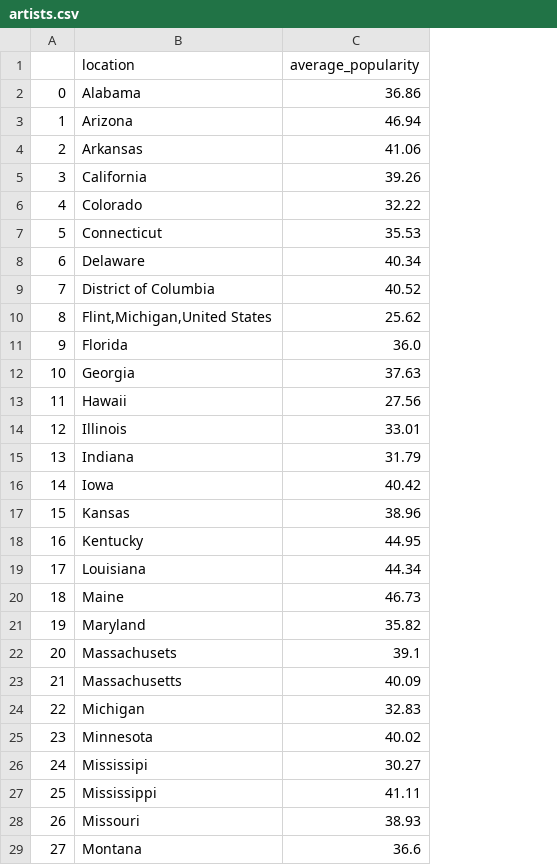
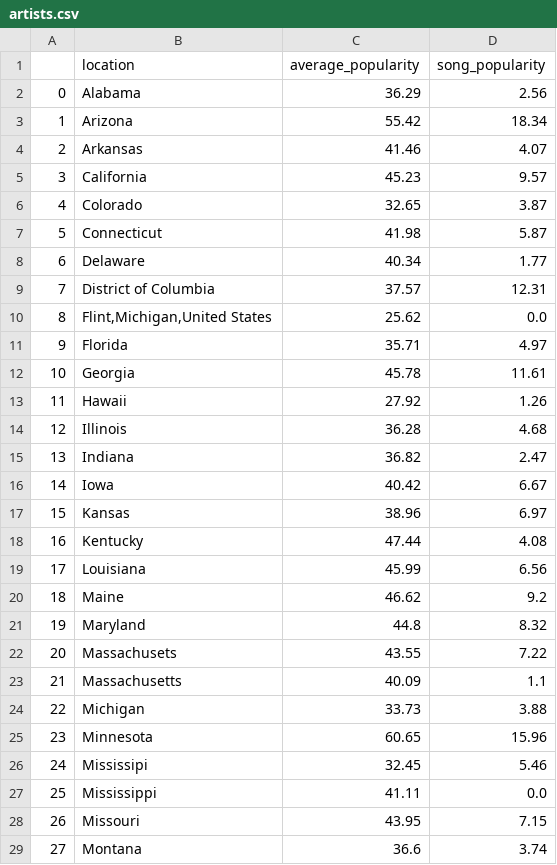
Before and after one commit to RevanthAkella/RevanthAkella.github.io, a CSV file: artists.csv, drawn as a sheet; only a part is shown; the diff covers the shown part only; the diff names each change by its address in the sheet, - before the commit and + after, or states it on an @@ line.

```diff
--- a/artists.csv
+++ b/artists.csv
+column D (song_popularity), rows 2-29: 2.56 | 18.34 | 4.07 | 9.57 | 3.87 | 5.87 | 1.77 | 12.31 | 0.0 | 4.97 | 11.61 | 1.26 | 4.68 | 2.47 | 6.67 | 6.97 | 4.08 | 6.56 | 9.2 | 8.32 | 7.22 | 1.1 | 3.88 | 15.96 | 5.46 | 0.0 | 7.15 | 3.74
-C2 (average_popularity): 36.86
+C2 (average_popularity): 36.29
-C3 (average_popularity): 46.94
+C3 (average_popularity): 55.42
-C4 (average_popularity): 41.06
+C4 (average_popularity): 41.46
-C5 (average_popularity): 39.26
+C5 (average_popularity): 45.23
-C6 (average_popularity): 32.22
+C6 (average_popularity): 32.65
-C7 (average_popularity): 35.53
+C7 (average_popularity): 41.98
-C9 (average_popularity): 40.52
+C9 (average_popularity): 37.57
-C11 (average_popularity): 36.0
+C11 (average_popularity): 35.71
-C12 (average_popularity): 37.63
+C12 (average_popularity): 45.78
-C13 (average_popularity): 27.56
+C13 (average_popularity): 27.92
-C14 (average_popularity): 33.01
+C14 (average_popularity): 36.28
-C15 (average_popularity): 31.79
+C15 (average_popularity): 36.82
-C18 (average_popularity): 44.95
+C18 (average_popularity): 47.44
-C19 (average_popularity): 44.34
+C19 (average_popularity): 45.99
-C20 (average_popularity): 46.73
+C20 (average_popularity): 46.62
-C21 (average_popularity): 35.82
+C21 (average_popularity): 44.8
-C22 (average_popularity): 39.1
+C22 (average_popularity): 43.55
-C24 (average_popularity): 32.83
+C24 (average_popularity): 33.73
-C25 (average_popularity): 40.02
+C25 (average_popularity): 60.65
-C26 (average_popularity): 30.27
+C26 (average_popularity): 32.45
-C28 (average_popularity): 38.93
+C28 (average_popularity): 43.95
```
Also changed, not shown: 18 edited cells elsewhere in this file, 3 other files.
